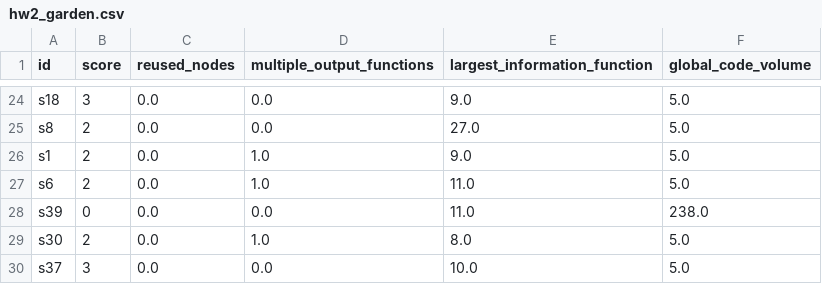
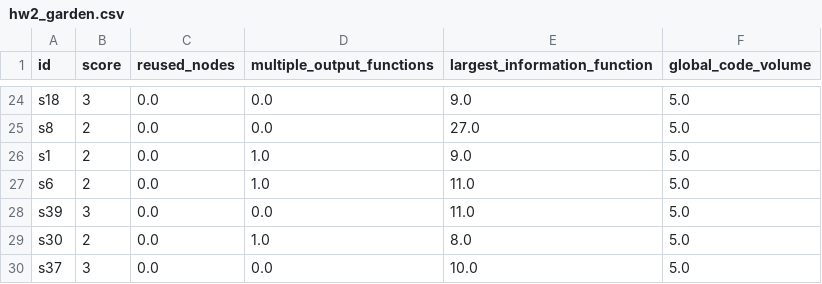
Before and after one commit to JudahRobBer/Python-Procedural-Decomposition-Metrics, a CSV file: metric_outputs/hw2_garden.csv, drawn as a sheet; only a part is shown, gaps mark what is left out.

```diff
--- a/metric_outputs/hw2_garden.csv
+++ b/metric_outputs/hw2_garden.csv
@@ -27,3 +27,3 @@ s1,2,0.0,1.0,9.0,5.0
 s6,2,0.0,1.0,11.0,5.0
-s39,0,0.0,0.0,11.0,238.0
+s39,3,0.0,0.0,11.0,5.0
 s30,2,0.0,1.0,8.0,5.0
```
Also changed, not shown: 1 other file.
